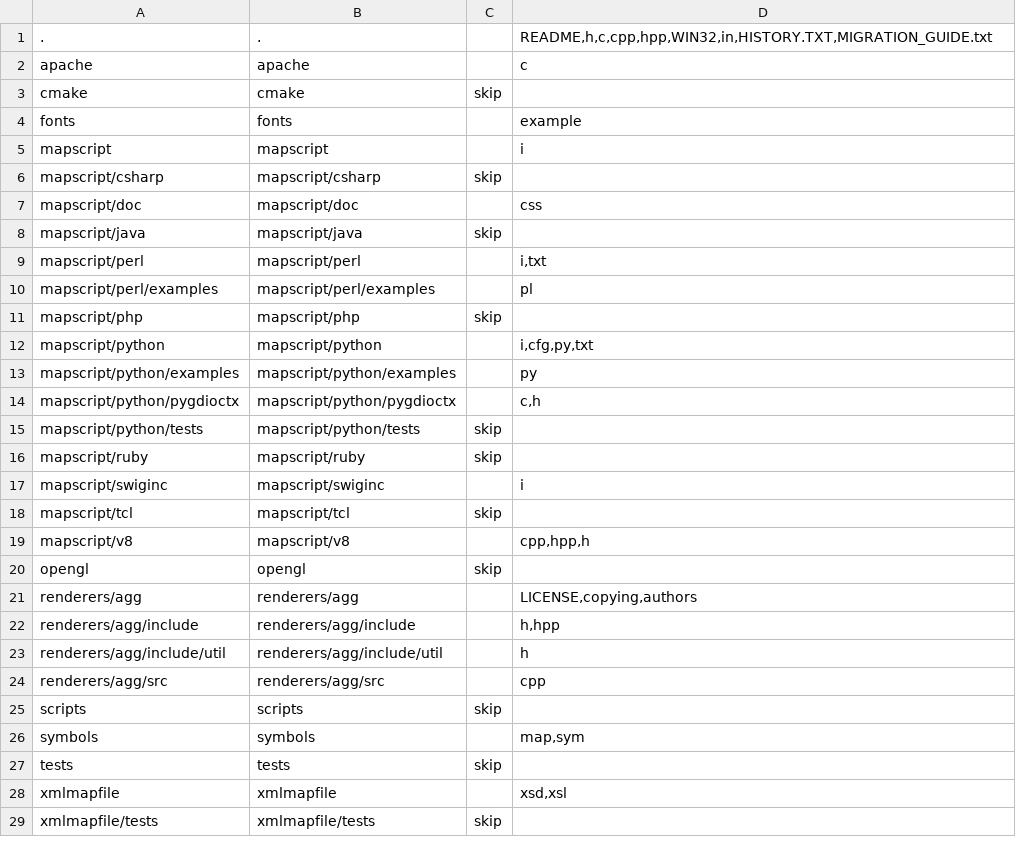
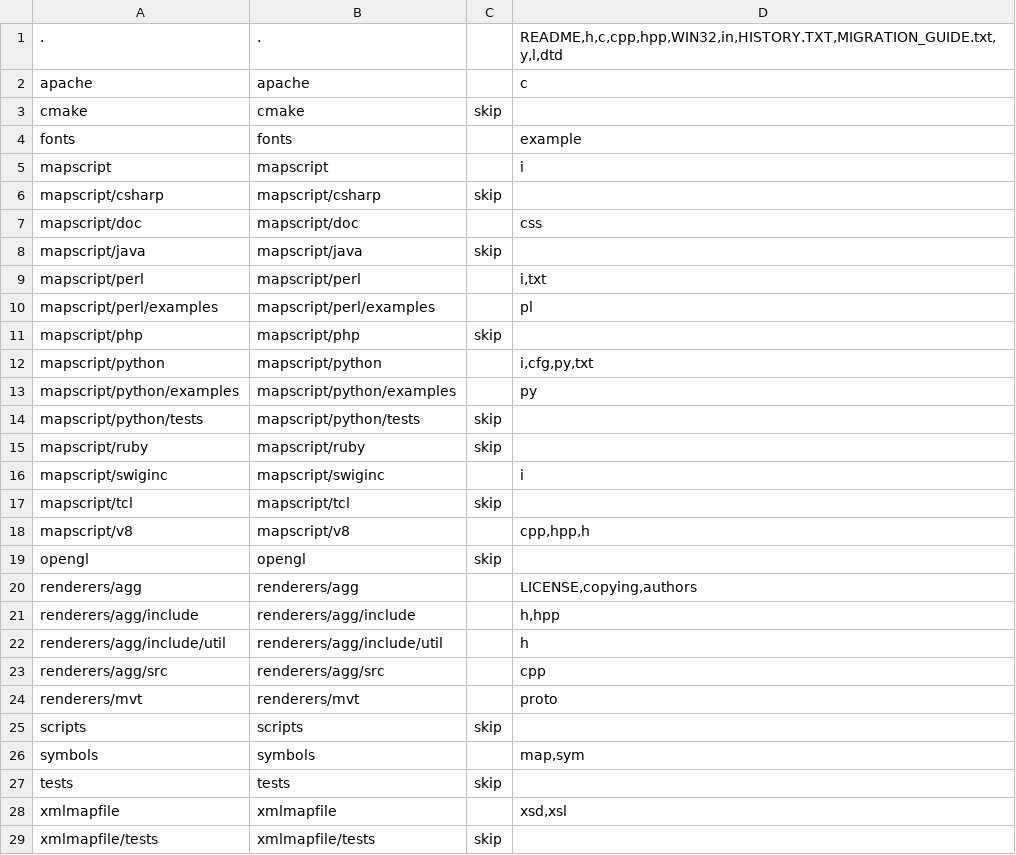
Before and after one commit to nextgis-borsch/mapserver, a CSV file: opt/folders.csv, drawn as a sheet.

```diff
--- a/opt/folders.csv
+++ b/opt/folders.csv
@@ -1,2 +1,2 @@
-.,.,,"README,h,c,cpp,hpp,WIN32,in,HISTORY.TXT,MIGRATION_GUIDE.txt"
+.,.,,"README,h,c,cpp,hpp,WIN32,in,HISTORY.TXT,MIGRATION_GUIDE.txt,y,l,dtd"
 apache,apache,,c
@@ -13,3 +13,2 @@ mapscript/python,mapscript/python,,"i,cfg,py,txt"
 mapscript/python/examples,mapscript/python/examples,,py
-mapscript/python/pygdioctx,mapscript/python/pygdioctx,,"c,h"
 mapscript/python/tests,mapscript/python/tests,skip,
@@ -24,2 +23,3 @@ renderers/agg/include/util,renderers/agg/include/util,,h
 renderers/agg/src,renderers/agg/src,,cpp
+renderers/mvt,renderers/mvt,,proto
 scripts,scripts,skip,
```
Also changed, not shown: 7 other files.
